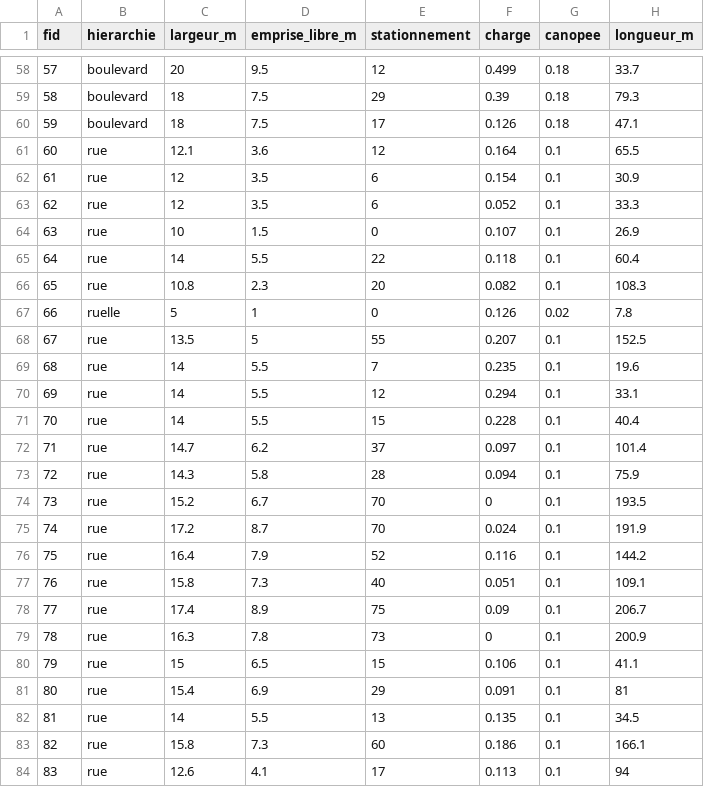
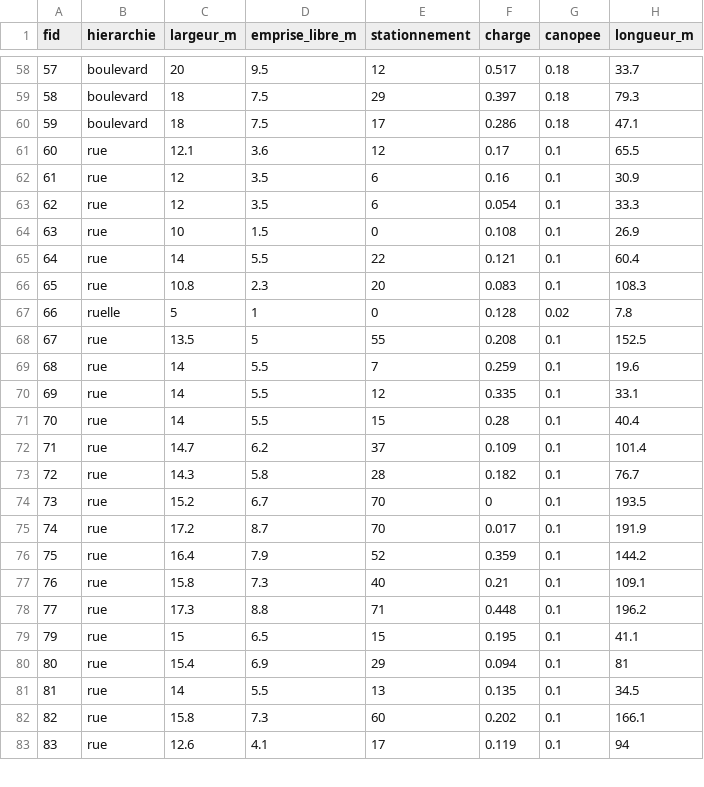
Before and after one commit to jan917-byte/city-builder, a CSV file: Classeur/routes.csv, drawn as a sheet; only a part is shown, gaps mark what is left out; the diff covers the shown part only.

```diff
--- a/Classeur/routes.csv
+++ b/Classeur/routes.csv
@@ -58,27 +58,26 @@ fid;hierarchie;largeur_m;emprise_libre_m;stationnement;charge;canopee;longueur_m
-57;boulevard;20;9.5;12;0.499;0.18;33.7
-58;boulevard;18;7.5;29;0.39;0.18;79.3
-59;boulevard;18;7.5;17;0.126;0.18;47.1
-60;rue;12.1;3.6;12;0.164;0.1;65.5
-61;rue;12;3.5;6;0.154;0.1;30.9
-62;rue;12;3.5;6;0.052;0.1;33.3
-63;rue;10;1.5;0;0.107;0.1;26.9
-64;rue;14;5.5;22;0.118;0.1;60.4
-65;rue;10.8;2.3;20;0.082;0.1;108.3
-66;ruelle;5;1;0;0.126;0.02;7.8
-67;rue;13.5;5;55;0.207;0.1;152.5
-68;rue;14;5.5;7;0.235;0.1;19.6
-69;rue;14;5.5;12;0.294;0.1;33.1
-70;rue;14;5.5;15;0.228;0.1;40.4
-71;rue;14.7;6.2;37;0.097;0.1;101.4
-72;rue;14.3;5.8;28;0.094;0.1;75.9
+57;boulevard;20;9.5;12;0.517;0.18;33.7
+58;boulevard;18;7.5;29;0.397;0.18;79.3
+59;boulevard;18;7.5;17;0.286;0.18;47.1
+60;rue;12.1;3.6;12;0.17;0.1;65.5
+61;rue;12;3.5;6;0.16;0.1;30.9
+62;rue;12;3.5;6;0.054;0.1;33.3
+63;rue;10;1.5;0;0.108;0.1;26.9
+64;rue;14;5.5;22;0.121;0.1;60.4
+65;rue;10.8;2.3;20;0.083;0.1;108.3
+66;ruelle;5;1;0;0.128;0.02;7.8
+67;rue;13.5;5;55;0.208;0.1;152.5
+68;rue;14;5.5;7;0.259;0.1;19.6
+69;rue;14;5.5;12;0.335;0.1;33.1
+70;rue;14;5.5;15;0.28;0.1;40.4
+71;rue;14.7;6.2;37;0.109;0.1;101.4
+72;rue;14.3;5.8;28;0.182;0.1;76.7
 73;rue;15.2;6.7;70;0;0.1;193.5
-74;rue;17.2;8.7;70;0.024;0.1;191.9
-75;rue;16.4;7.9;52;0.116;0.1;144.2
-76;rue;15.8;7.3;40;0.051;0.1;109.1
-77;rue;17.4;8.9;75;0.09;0.1;206.7
-78;rue;16.3;7.8;73;0;0.1;200.9
-79;rue;15;6.5;15;0.106;0.1;41.1
-80;rue;15.4;6.9;29;0.091;0.1;81
+74;rue;17.2;8.7;70;0.017;0.1;191.9
+75;rue;16.4;7.9;52;0.359;0.1;144.2
+76;rue;15.8;7.3;40;0.21;0.1;109.1
+77;rue;17.3;8.8;71;0.448;0.1;196.2
+79;rue;15;6.5;15;0.195;0.1;41.1
+80;rue;15.4;6.9;29;0.094;0.1;81
 81;rue;14;5.5;13;0.135;0.1;34.5
-82;rue;15.8;7.3;60;0.186;0.1;166.1
-83;rue;12.6;4.1;17;0.113;0.1;94
+82;rue;15.8;7.3;60;0.202;0.1;166.1
+83;rue;12.6;4.1;17;0.119;0.1;94
```
Also changed, not shown: 2 added rows and 103 edited cells elsewhere in this file, Classeur/adjacences.csv, Classeur/ilots.csv, 9 other files.
